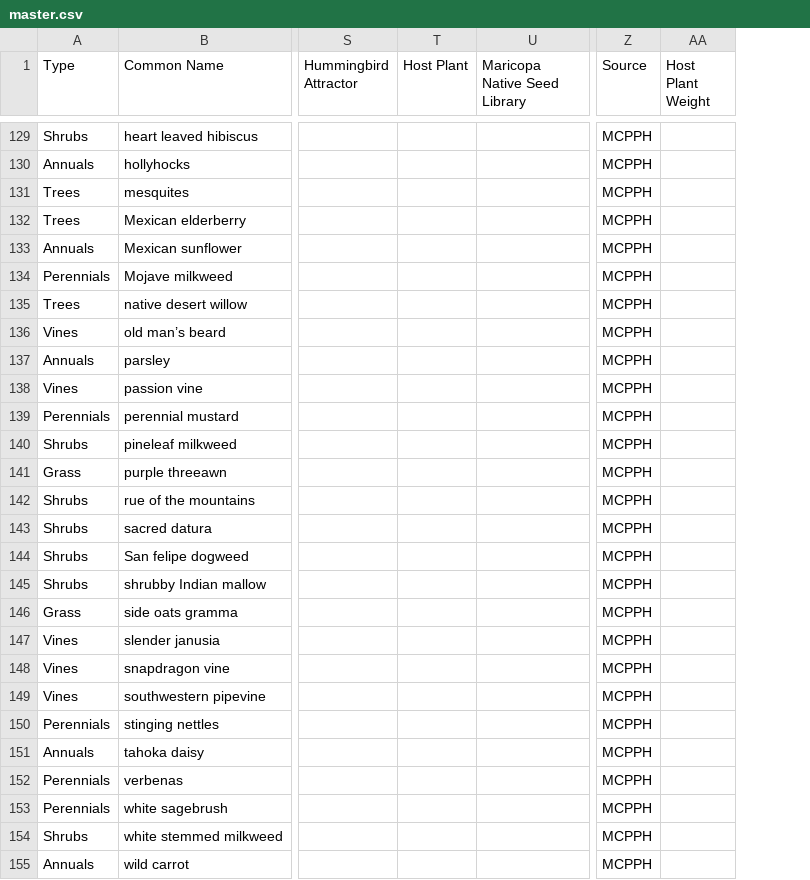
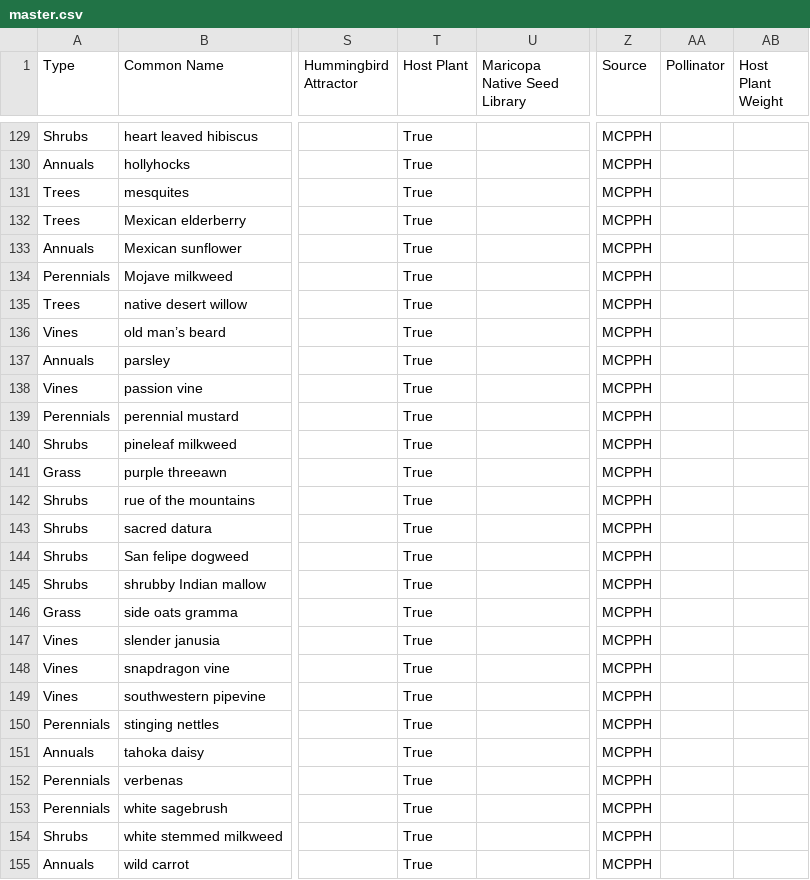
Before and after one commit to raublekick/scripts, a CSV file: MCPP/master.csv, drawn as a sheet; only a part is shown, gaps mark what is left out; the diff covers the shown part only; the diff names each change by its address in the sheet, - before the commit and + after, or states it on an @@ line.

Commit message:
Adding pollinator field to mcpp scripts'

```diff
--- a/MCPP/master.csv
+++ b/MCPP/master.csv
+column AA (Pollinator), empty
-T129:T155 (Host Plant): (empty)
+T129:T155 (Host Plant): True
```
Also changed, not shown: 28 edited cells elsewhere in this file, 3 other files.
